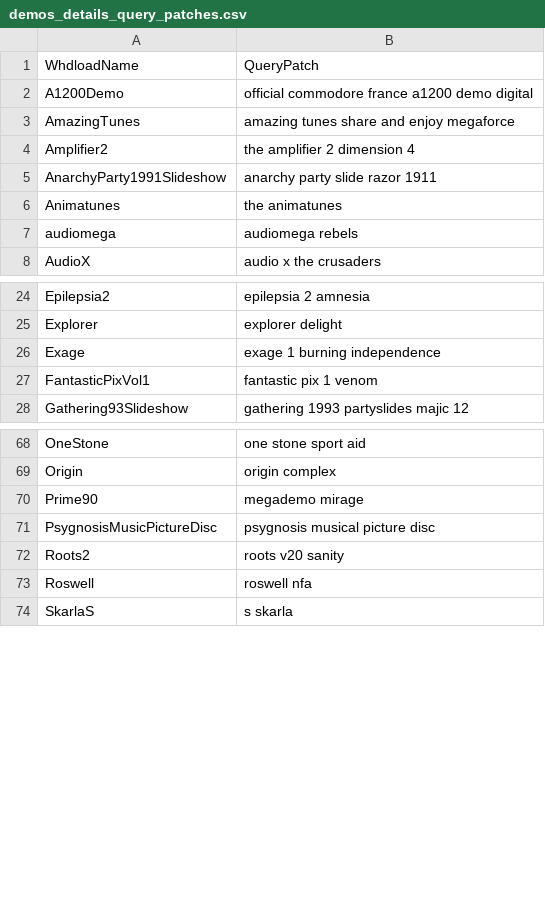
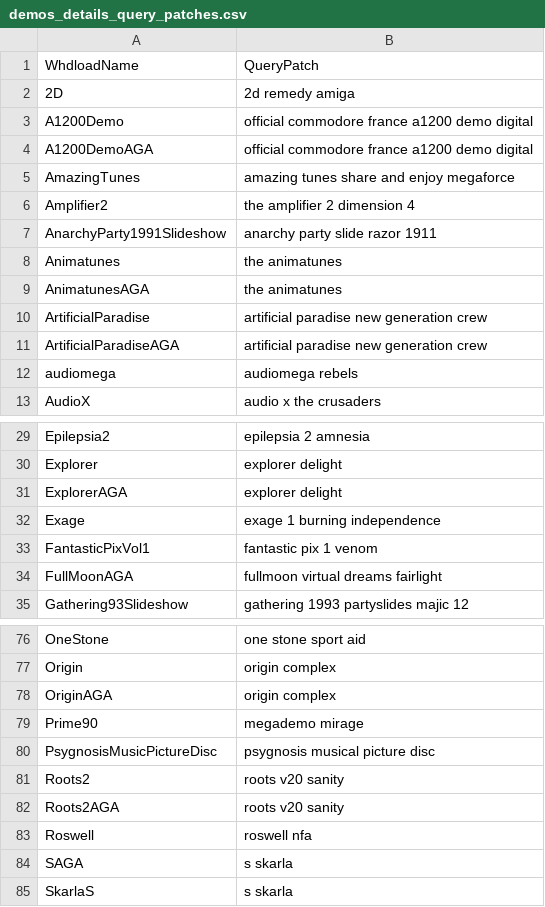
Before and after one commit to henrikstengaard/amiga-whdload-game-scripts, a CSV file: demos_whdload_data/demos_details_query_patches.csv, drawn as a sheet; only a part is shown, gaps mark what is left out; the diff covers the shown part only.

```diff
--- a/demos_whdload_data/demos_details_query_patches.csv
+++ b/demos_whdload_data/demos_details_query_patches.csv
@@ -1,3 +1,5 @@
 WhdloadName;QueryPatch
+2D;2d remedy amiga
 A1200Demo;official commodore france a1200 demo digital
+A1200DemoAGA;official commodore france a1200 demo digital
 AmazingTunes;amazing tunes share and enjoy megaforce
@@ -6,2 +8,5 @@ AnarchyParty1991Slideshow;anarchy party slide razor 1911
 Animatunes;the animatunes
+AnimatunesAGA;the animatunes
+ArtificialParadise;artificial paradise new generation crew
+ArtificialParadiseAGA;artificial paradise new generation crew
 audiomega;audiomega rebels
@@ -25,4 +30,6 @@ Epilepsia2;epilepsia 2 amnesia
 Explorer;explorer delight
+ExplorerAGA;explorer delight
 Exage;exage 1 burning independence
 FantasticPixVol1;fantastic pix 1 venom
+FullMoonAGA;fullmoon virtual dreams fairlight
 Gathering93Slideshow;gathering 1993 partyslides majic 12
@@ -69,2 +77,3 @@ OneStone;one stone sport aid
 Origin;origin complex
+OriginAGA;origin complex
 Prime90;megademo mirage
@@ -72,3 +81,5 @@ PsygnosisMusicPictureDisc;psygnosis musical picture disc
 Roots2;roots v20 sanity
+Roots2AGA;roots v20 sanity
 Roswell;roswell nfa
+SAGA;s skarla
 SkarlaS;s skarla
```
Also changed, not shown: 2 added rows elsewhere in this file, demos_screenshot_data/demos_screenshot_query_patches.csv, games_screenshot_data/aeb_whdload_games_aga_screenshots_queries.csv, 17 other files.
